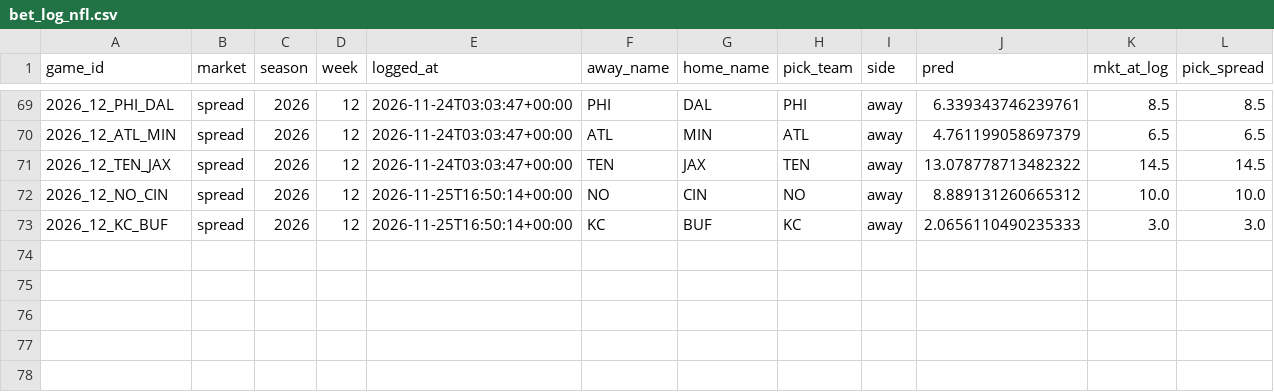
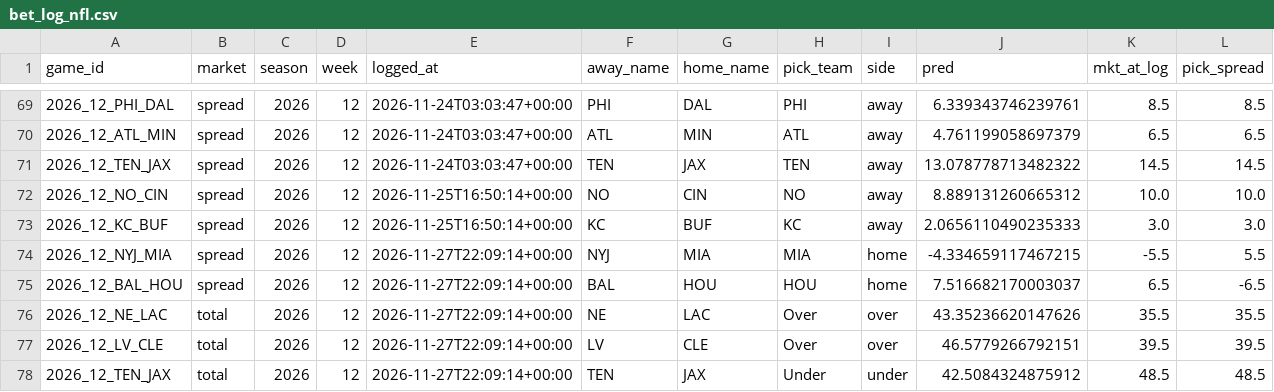
Before and after one commit to ajrog1-collab/CFB_Card, a CSV file: data/bet_log_nfl.csv, drawn as a sheet; only a part is shown, gaps mark what is left out; rows hold the shown columns only; the diff names each change by its address in the sheet, - before the commit and + after, or states it on an @@ line.

```diff
--- a/data/bet_log_nfl.csv
+++ b/data/bet_log_nfl.csv
+row 74: 2026_12_NYJ_MIA | spread | 2026 | 12 | 2026-11-27T22:09:14+00:00 | NYJ | MIA | MIA | home | -4.334659117467215 | -5.5 | 5.5
+row 75: 2026_12_BAL_HOU | spread | 2026 | 12 | 2026-11-27T22:09:14+00:00 | BAL | HOU | HOU | home | 7.516682170003037 | 6.5 | -6.5
+row 76: 2026_12_NE_LAC | total | 2026 | 12 | 2026-11-27T22:09:14+00:00 | NE | LAC | Over | over | 43.35236620147626 | 35.5 | 35.5
+row 77: 2026_12_LV_CLE | total | 2026 | 12 | 2026-11-27T22:09:14+00:00 | LV | CLE | Over | over | 46.5779266792151 | 39.5 | 39.5
+row 78: 2026_12_TEN_JAX | total | 2026 | 12 | 2026-11-27T22:09:14+00:00 | TEN | JAX | Under | under | 42.5084324875912 | 48.5 | 48.5
```
Also changed, not shown: 7 other files.
